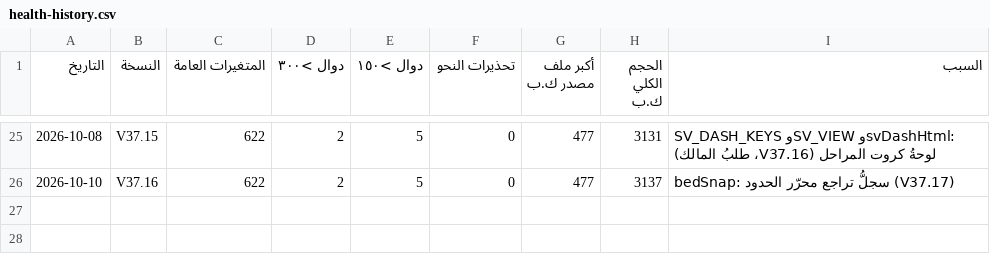
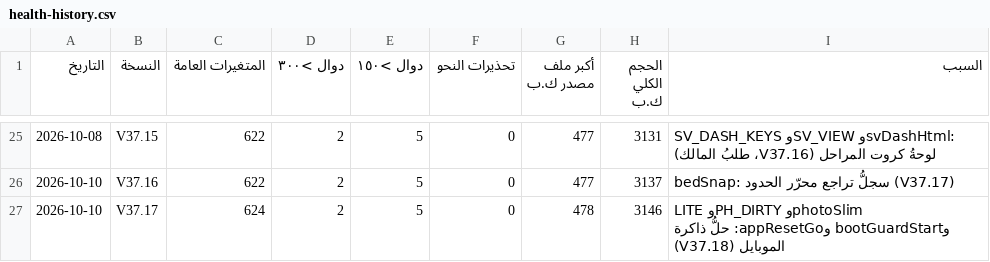
Before and after one commit to mhmdsfwt371/Project-survey, a CSV file: docs/health-history.csv, drawn as a sheet; only a part is shown, gaps mark what is left out.

Commit message:
V37.18 — حلُّ ذاكرة الموبايل: لا صورةَ خامًا في فهرس الصور (photoblobs)، والميدانُ لا يسحب الفهرس، وحفظٌ محليٌّ مقسَّم، ووضعٌ خفيفٌ بعد انهيارين، وإعادةُ ضبطٍ بزرّ
Release: hotfix

```diff
--- a/docs/health-history.csv
+++ b/docs/health-history.csv
@@ -26 +26,2 @@
 2026-10-10,V37.16,622,2,5,0,477,3137,"bedSnap: سجلُّ تراجع محرّر الحدود (V37.17)"
+2026-10-10,V37.17,624,2,5,0,478,3146,"LITE وPH_DIRTY وphotoSlim وbootGuardStart وappResetGo: حلُّ ذاكرة الموبايل (V37.18)"
```
Also changed, not shown: 35 other files.
